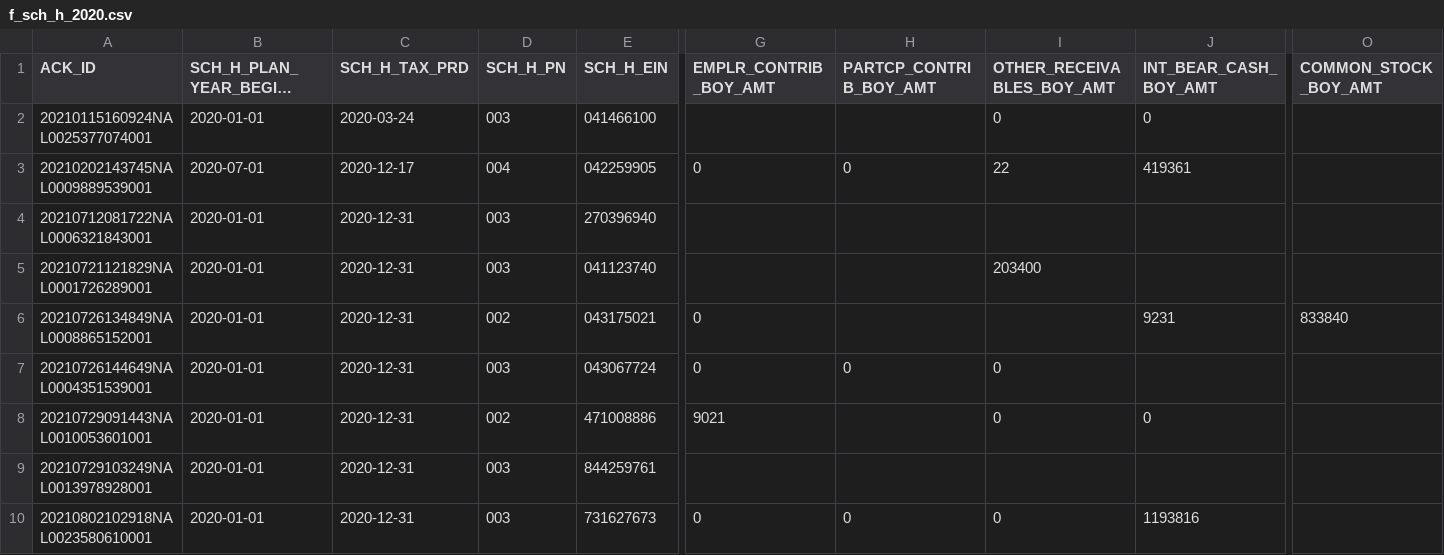
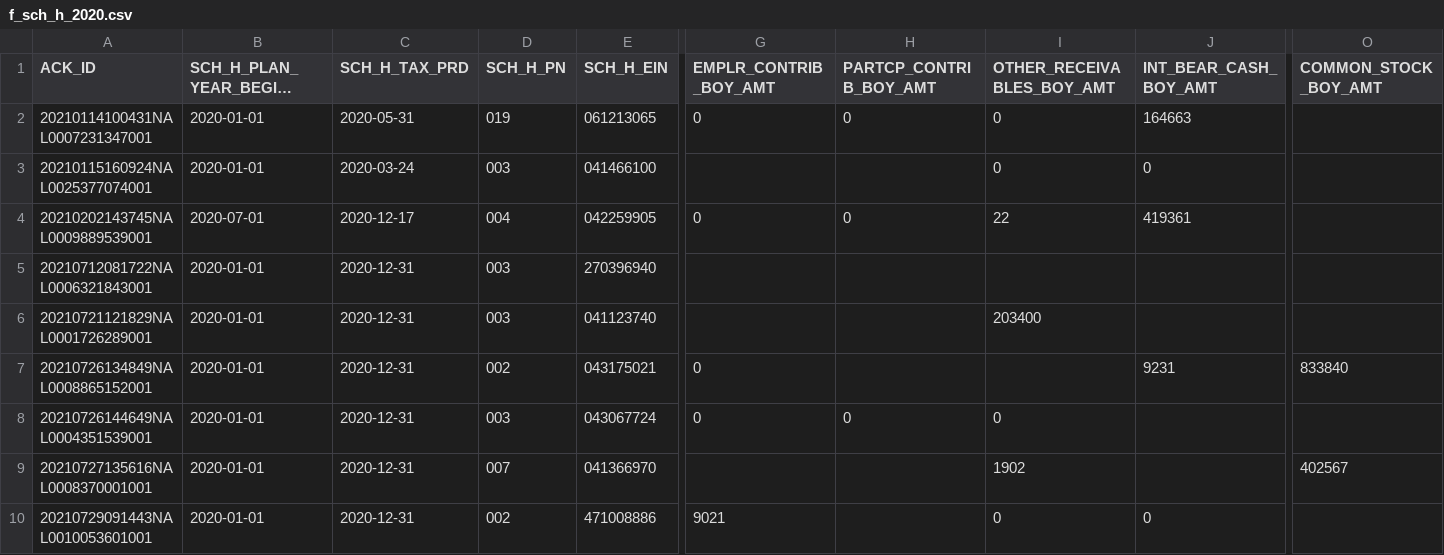
Before and after one commit to jromanul/MAesopdashboard, a CSV file: data/form5500/f_sch_h_2020.csv, drawn as a sheet; only a part is shown, gaps mark what is left out; the shorter side is filled out with more unchanged rows; long unchanged cells end in …; rows hold the shown columns only; the diff names each change by its address in the sheet, - before the commit and + after, or states it on an @@ line.

```diff
--- a/data/form5500/f_sch_h_2020.csv
+++ b/data/form5500/f_sch_h_2020.csv
+row 2: 20210114100431NAL0007231347001 | 2020-01-01 | 2020-05-31 | 019 | 061213065 | 0 | 0 | 0 | 164663
+row 9: 20210727135616NAL0008370001001 | 2020-01-01 | 2020-12-31 | 007 | 041366970 |  |  | 1902 |  | 402567
```
Also changed, not shown: data/form5500/f_sch_h_2017.csv, data/form5500/f_sch_h_2019.csv, 33 other files.
